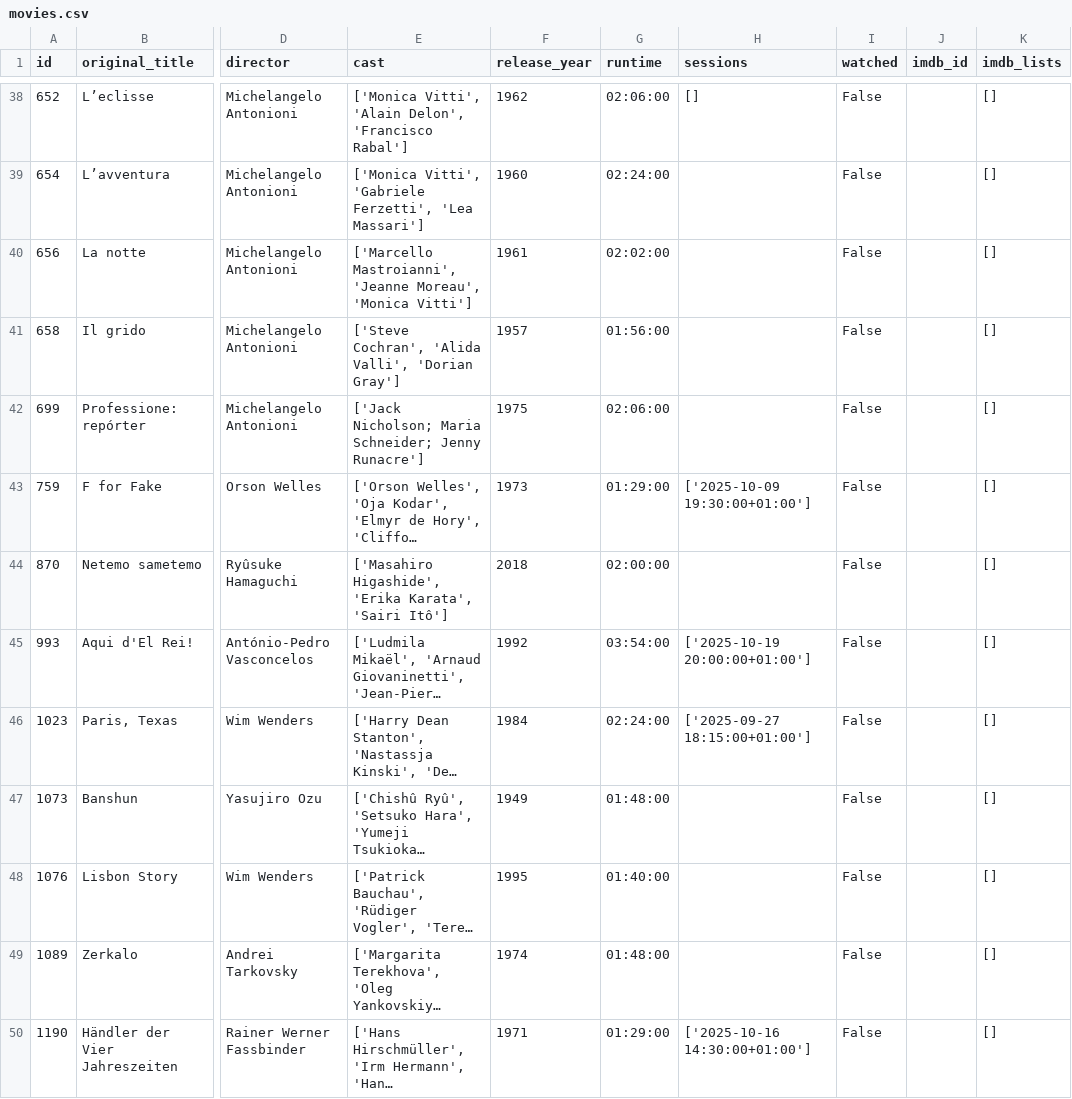
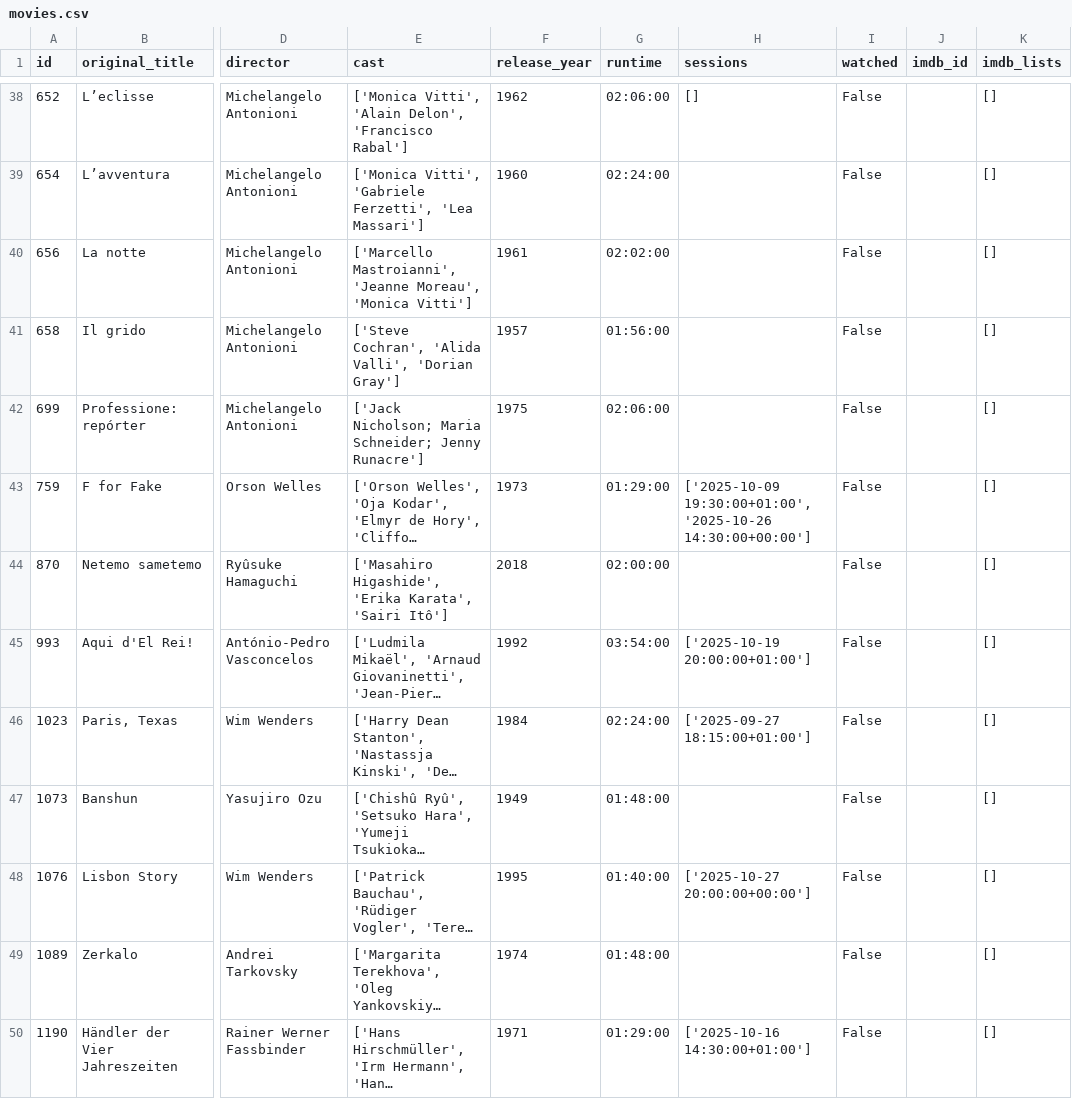
Before and after one commit to andrebastosdias/medeia-imdb, a CSV file: data/movies.csv, drawn as a sheet; only a part is shown, gaps mark what is left out; long unchanged cells end in …; the diff covers the shown part only; the diff names each change by its address in the sheet, - before the commit and + after, or states it on an @@ line.

```diff
--- a/data/movies.csv
+++ b/data/movies.csv
-H43 (sessions): ['2025-10-09 19:30:00+01:00']
+H43 (sessions): ['2025-10-09 19:30:00+01:00', '2025-10-26 14:30:00+00:00']
-H48 (sessions): (empty)
+H48 (sessions): ['2025-10-27 20:00:00+00:00']
```
Also changed, not shown: 10 added rows and 24 edited cells elsewhere in this file, 1 other file.
